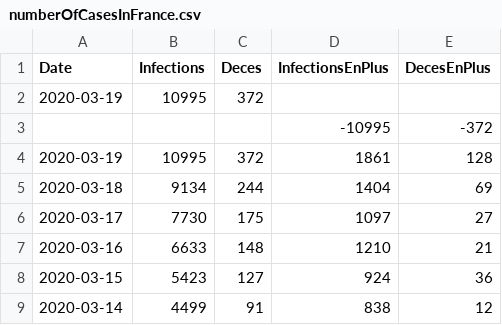
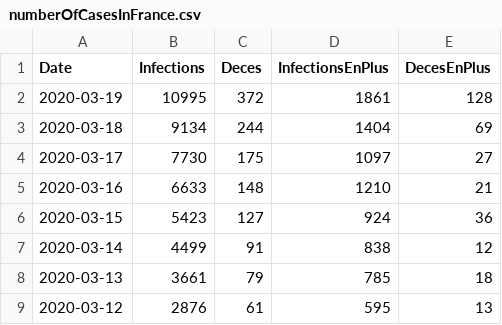
Before and after one commit to bacherecom/lecovid19.fr, a CSV file: numberOfCasesInFrance.csv, drawn as a sheet; only a part is shown; the shorter side is filled out with more unchanged rows.

Commit message:
Update numberOfCasesInFrance.csv

```diff
--- a/numberOfCasesInFrance.csv
+++ b/numberOfCasesInFrance.csv
@@ -1,4 +1,2 @@
 Date;Infections;Deces;InfectionsEnPlus;DecesEnPlus
-2020-03-19;10995;372;;
-;;;-10995;-372
 2020-03-19;10995;372;1861;128
```
